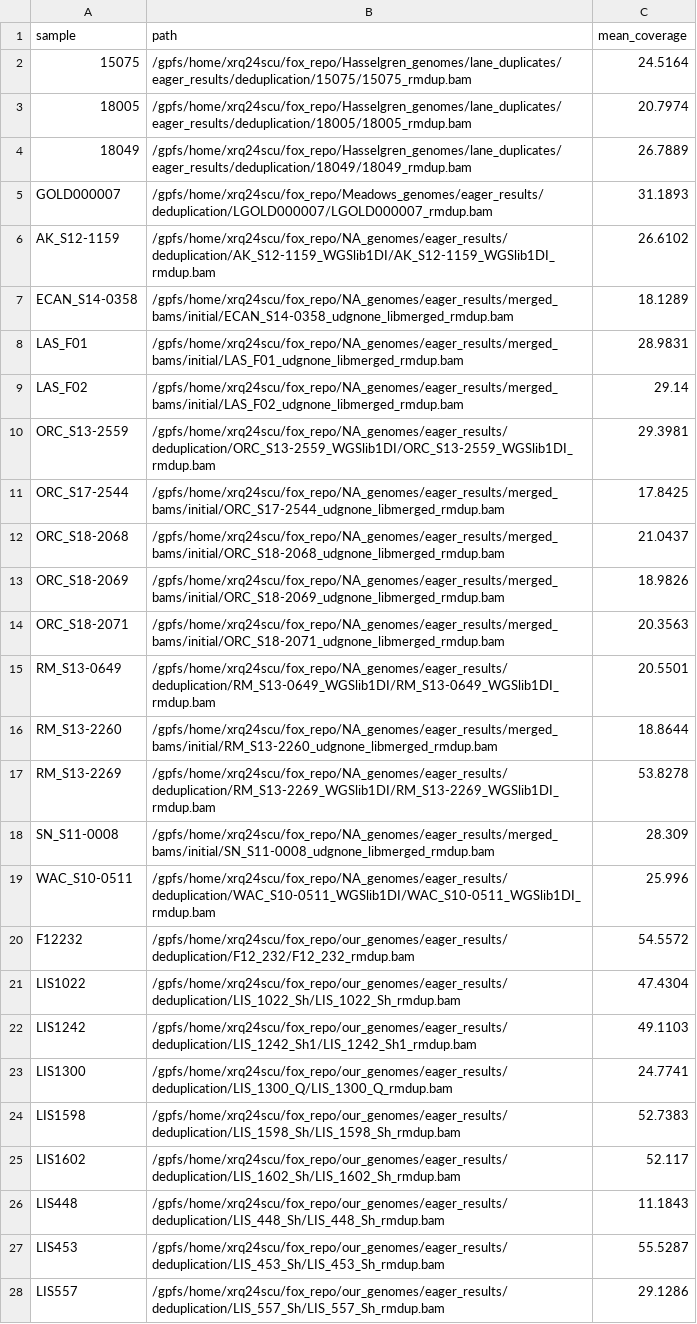
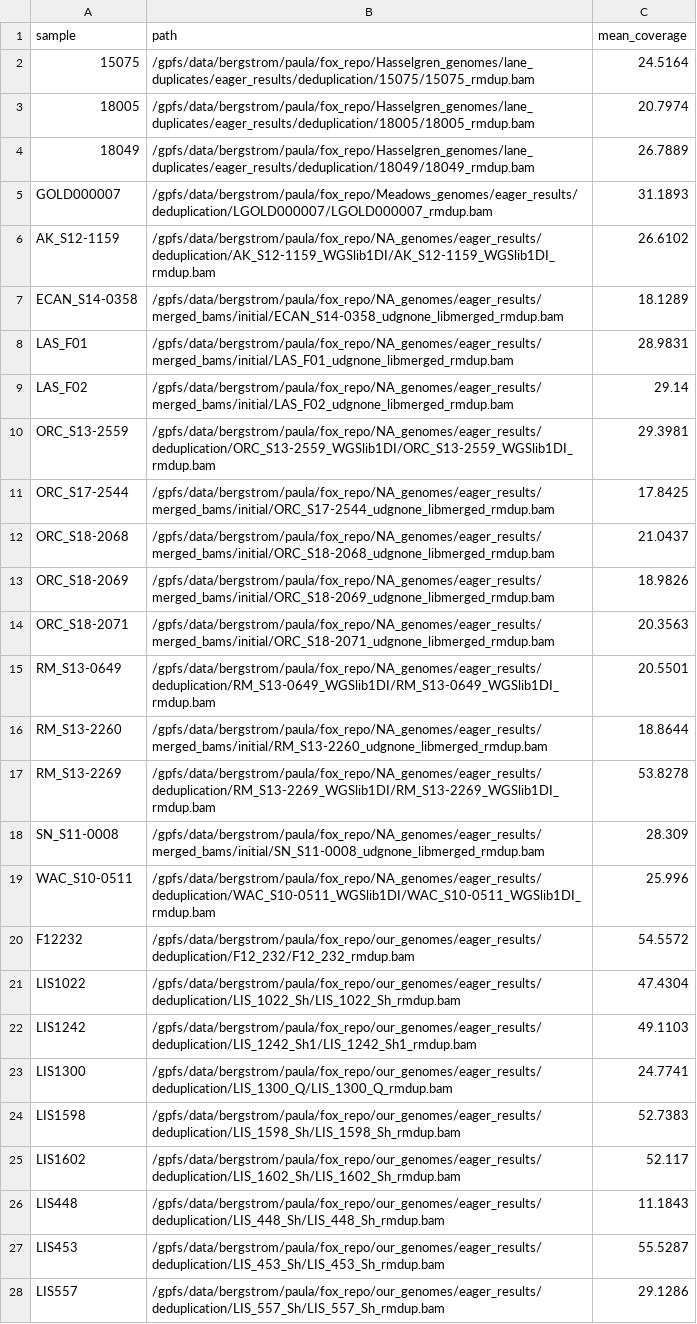
Before and after one commit to paulagardner/fox_repo, a CSV file: all_bam_path_info.csv, drawn as a sheet; only a part is shown; the diff covers the shown part only; the diff names each change by its address in the sheet, - before the commit and + after, or states it on an @@ line.

Commit message:
updated paths file to not reference my home directory but the lab dir,  ada config file, and some of the config files for samples etc

```diff
--- a/all_bam_path_info.csv
+++ b/all_bam_path_info.csv
-B2 (path): /gpfs/home/xrq24scu/fox_repo/Hasselgren_genomes/lane_duplicates/eager_results/deduplication/15075/15075_rmdup.bam
+B2 (path): /gpfs/data/bergstrom/paula/fox_repo/Hasselgren_genomes/lane_duplicates/eager_results/deduplication/15075/15075_rmdup.bam
-B3 (path): /gpfs/home/xrq24scu/fox_repo/Hasselgren_genomes/lane_duplicates/eager_results/deduplication/18005/18005_rmdup.bam
+B3 (path): /gpfs/data/bergstrom/paula/fox_repo/Hasselgren_genomes/lane_duplicates/eager_results/deduplication/18005/18005_rmdup.bam
-B4 (path): /gpfs/home/xrq24scu/fox_repo/Hasselgren_genomes/lane_duplicates/eager_results/deduplication/18049/18049_rmdup.bam
+B4 (path): /gpfs/data/bergstrom/paula/fox_repo/Hasselgren_genomes/lane_duplicates/eager_results/deduplication/18049/18049_rmdup.bam
-B5 (path): /gpfs/home/xrq24scu/fox_repo/Meadows_genomes/eager_results/deduplication/LGOLD000007/LGOLD000007_rmdup.bam
+B5 (path): /gpfs/data/bergstrom/paula/fox_repo/Meadows_genomes/eager_results/deduplication/LGOLD000007/LGOLD000007_rmdup.bam
-B6 (path): /gpfs/home/xrq24scu/fox_repo/NA_genomes/eager_results/deduplication/AK_S12-1159_WGSlib1DI/AK_S12-1159_WGSlib1DI_rmdup.bam
+B6 (path): /gpfs/data/bergstrom/paula/fox_repo/NA_genomes/eager_results/deduplication/AK_S12-1159_WGSlib1DI/AK_S12-1159_WGSlib1DI_rmdup.bam
-B7 (path): /gpfs/home/xrq24scu/fox_repo/NA_genomes/eager_results/merged_bams/initial/ECAN_S14-0358_udgnone_libmerged_rmdup.bam
+B7 (path): /gpfs/data/bergstrom/paula/fox_repo/NA_genomes/eager_results/merged_bams/initial/ECAN_S14-0358_udgnone_libmerged_rmdup.bam
-B8 (path): /gpfs/home/xrq24scu/fox_repo/NA_genomes/eager_results/merged_bams/initial/LAS_F01_udgnone_libmerged_rmdup.bam
+B8 (path): /gpfs/data/bergstrom/paula/fox_repo/NA_genomes/eager_results/merged_bams/initial/LAS_F01_udgnone_libmerged_rmdup.bam
-B9 (path): /gpfs/home/xrq24scu/fox_repo/NA_genomes/eager_results/merged_bams/initial/LAS_F02_udgnone_libmerged_rmdup.bam
+B9 (path): /gpfs/data/bergstrom/paula/fox_repo/NA_genomes/eager_results/merged_bams/initial/LAS_F02_udgnone_libmerged_rmdup.bam
-B10 (path): /gpfs/home/xrq24scu/fox_repo/NA_genomes/eager_results/deduplication/ORC_S13-2559_WGSlib1DI/ORC_S13-2559_WGSlib1DI_rmdup.bam
+B10 (path): /gpfs/data/bergstrom/paula/fox_repo/NA_genomes/eager_results/deduplication/ORC_S13-2559_WGSlib1DI/ORC_S13-2559_WGSlib1DI_rmdup.bam
-B11 (path): /gpfs/home/xrq24scu/fox_repo/NA_genomes/eager_results/merged_bams/initial/ORC_S17-2544_udgnone_libmerged_rmdup.bam
+B11 (path): /gpfs/data/bergstrom/paula/fox_repo/NA_genomes/eager_results/merged_bams/initial/ORC_S17-2544_udgnone_libmerged_rmdup.bam
-B12 (path): /gpfs/home/xrq24scu/fox_repo/NA_genomes/eager_results/merged_bams/initial/ORC_S18-2068_udgnone_libmerged_rmdup.bam
+B12 (path): /gpfs/data/bergstrom/paula/fox_repo/NA_genomes/eager_results/merged_bams/initial/ORC_S18-2068_udgnone_libmerged_rmdup.bam
-B13 (path): /gpfs/home/xrq24scu/fox_repo/NA_genomes/eager_results/merged_bams/initial/ORC_S18-2069_udgnone_libmerged_rmdup.bam
+B13 (path): /gpfs/data/bergstrom/paula/fox_repo/NA_genomes/eager_results/merged_bams/initial/ORC_S18-2069_udgnone_libmerged_rmdup.bam
-B14 (path): /gpfs/home/xrq24scu/fox_repo/NA_genomes/eager_results/merged_bams/initial/ORC_S18-2071_udgnone_libmerged_rmdup.bam
+B14 (path): /gpfs/data/bergstrom/paula/fox_repo/NA_genomes/eager_results/merged_bams/initial/ORC_S18-2071_udgnone_libmerged_rmdup.bam
-B15 (path): /gpfs/home/xrq24scu/fox_repo/NA_genomes/eager_results/deduplication/RM_S13-0649_WGSlib1DI/RM_S13-0649_WGSlib1DI_rmdup.bam
+B15 (path): /gpfs/data/bergstrom/paula/fox_repo/NA_genomes/eager_results/deduplication/RM_S13-0649_WGSlib1DI/RM_S13-0649_WGSlib1DI_rmdup.bam
-B16 (path): /gpfs/home/xrq24scu/fox_repo/NA_genomes/eager_results/merged_bams/initial/RM_S13-2260_udgnone_libmerged_rmdup.bam
+B16 (path): /gpfs/data/bergstrom/paula/fox_repo/NA_genomes/eager_results/merged_bams/initial/RM_S13-2260_udgnone_libmerged_rmdup.bam
-B17 (path): /gpfs/home/xrq24scu/fox_repo/NA_genomes/eager_results/deduplication/RM_S13-2269_WGSlib1DI/RM_S13-2269_WGSlib1DI_rmdup.bam
+B17 (path): /gpfs/data/bergstrom/paula/fox_repo/NA_genomes/eager_results/deduplication/RM_S13-2269_WGSlib1DI/RM_S13-2269_WGSlib1DI_rmdup.bam
-B18 (path): /gpfs/home/xrq24scu/fox_repo/NA_genomes/eager_results/merged_bams/initial/SN_S11-0008_udgnone_libmerged_rmdup.bam
+B18 (path): /gpfs/data/bergstrom/paula/fox_repo/NA_genomes/eager_results/merged_bams/initial/SN_S11-0008_udgnone_libmerged_rmdup.bam
-B19 (path): /gpfs/home/xrq24scu/fox_repo/NA_genomes/eager_results/deduplication/WAC_S10-0511_WGSlib1DI/WAC_S10-0511_WGSlib1DI_rmdup.bam
+B19 (path): /gpfs/data/bergstrom/paula/fox_repo/NA_genomes/eager_results/deduplication/WAC_S10-0511_WGSlib1DI/WAC_S10-0511_WGSlib1DI_rmdup.bam
-B20 (path): /gpfs/home/xrq24scu/fox_repo/our_genomes/eager_results/deduplication/F12_232/F12_232_rmdup.bam
+B20 (path): /gpfs/data/bergstrom/paula/fox_repo/our_genomes/eager_results/deduplication/F12_232/F12_232_rmdup.bam
-B21 (path): /gpfs/home/xrq24scu/fox_repo/our_genomes/eager_results/deduplication/LIS_1022_Sh/LIS_1022_Sh_rmdup.bam
+B21 (path): /gpfs/data/bergstrom/paula/fox_repo/our_genomes/eager_results/deduplication/LIS_1022_Sh/LIS_1022_Sh_rmdup.bam
-B22 (path): /gpfs/home/xrq24scu/fox_repo/our_genomes/eager_results/deduplication/LIS_1242_Sh1/LIS_1242_Sh1_rmdup.bam
+B22 (path): /gpfs/data/bergstrom/paula/fox_repo/our_genomes/eager_results/deduplication/LIS_1242_Sh1/LIS_1242_Sh1_rmdup.bam
-B23 (path): /gpfs/home/xrq24scu/fox_repo/our_genomes/eager_results/deduplication/LIS_1300_Q/LIS_1300_Q_rmdup.bam
+B23 (path): /gpfs/data/bergstrom/paula/fox_repo/our_genomes/eager_results/deduplication/LIS_1300_Q/LIS_1300_Q_rmdup.bam
-B24 (path): /gpfs/home/xrq24scu/fox_repo/our_genomes/eager_results/deduplication/LIS_1598_Sh/LIS_1598_Sh_rmdup.bam
+B24 (path): /gpfs/data/bergstrom/paula/fox_repo/our_genomes/eager_results/deduplication/LIS_1598_Sh/LIS_1598_Sh_rmdup.bam
-B25 (path): /gpfs/home/xrq24scu/fox_repo/our_genomes/eager_results/deduplication/LIS_1602_Sh/LIS_1602_Sh_rmdup.bam
+B25 (path): /gpfs/data/bergstrom/paula/fox_repo/our_genomes/eager_results/deduplication/LIS_1602_Sh/LIS_1602_Sh_rmdup.bam
-B26 (path): /gpfs/home/xrq24scu/fox_repo/our_genomes/eager_results/deduplication/LIS_448_Sh/LIS_448_Sh_rmdup.bam
+B26 (path): /gpfs/data/bergstrom/paula/fox_repo/our_genomes/eager_results/deduplication/LIS_448_Sh/LIS_448_Sh_rmdup.bam
-B27 (path): /gpfs/home/xrq24scu/fox_repo/our_genomes/eager_results/deduplication/LIS_453_Sh/LIS_453_Sh_rmdup.bam
+B27 (path): /gpfs/data/bergstrom/paula/fox_repo/our_genomes/eager_results/deduplication/LIS_453_Sh/LIS_453_Sh_rmdup.bam
-B28 (path): /gpfs/home/xrq24scu/fox_repo/our_genomes/eager_results/deduplication/LIS_557_Sh/LIS_557_Sh_rmdup.bam
+B28 (path): /gpfs/data/bergstrom/paula/fox_repo/our_genomes/eager_results/deduplication/LIS_557_Sh/LIS_557_Sh_rmdup.bam
```
Also changed, not shown: 26 edited cells elsewhere in this file, 4 other files.
